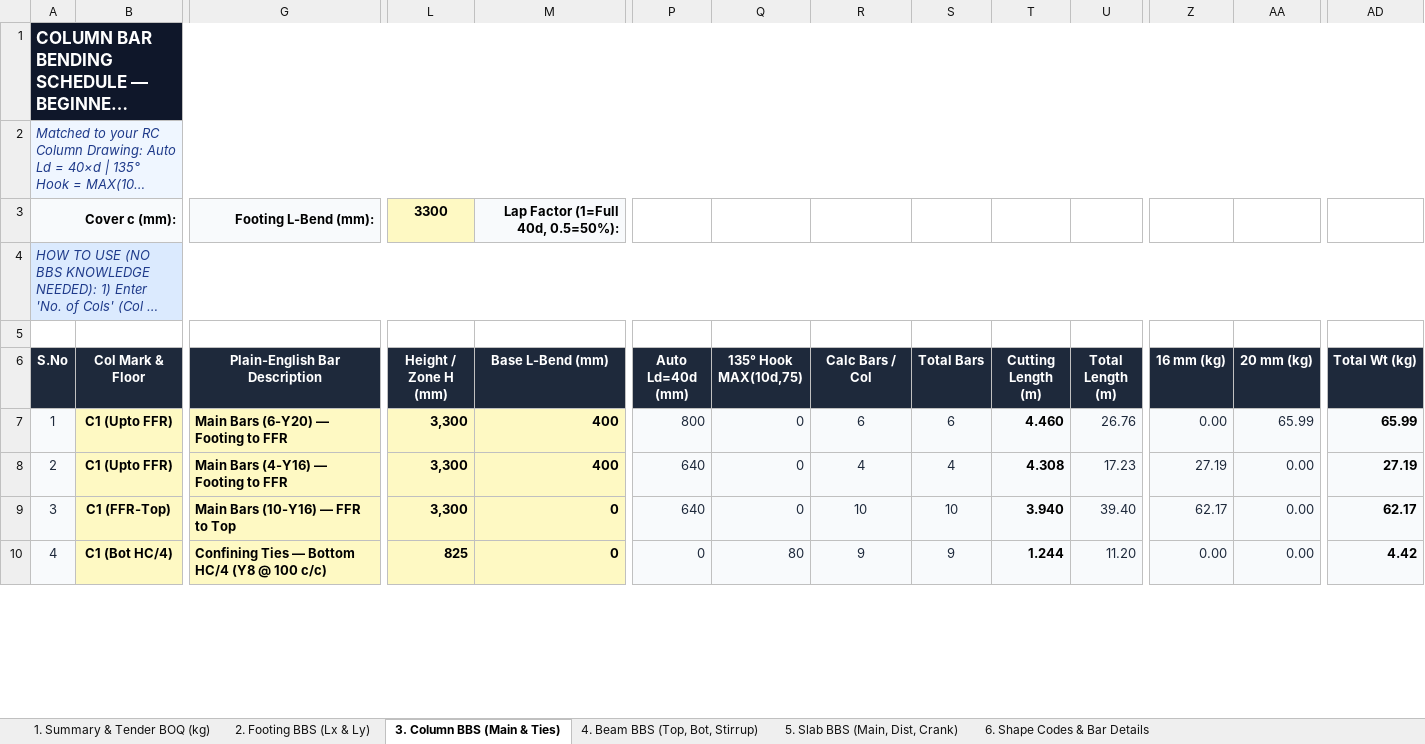
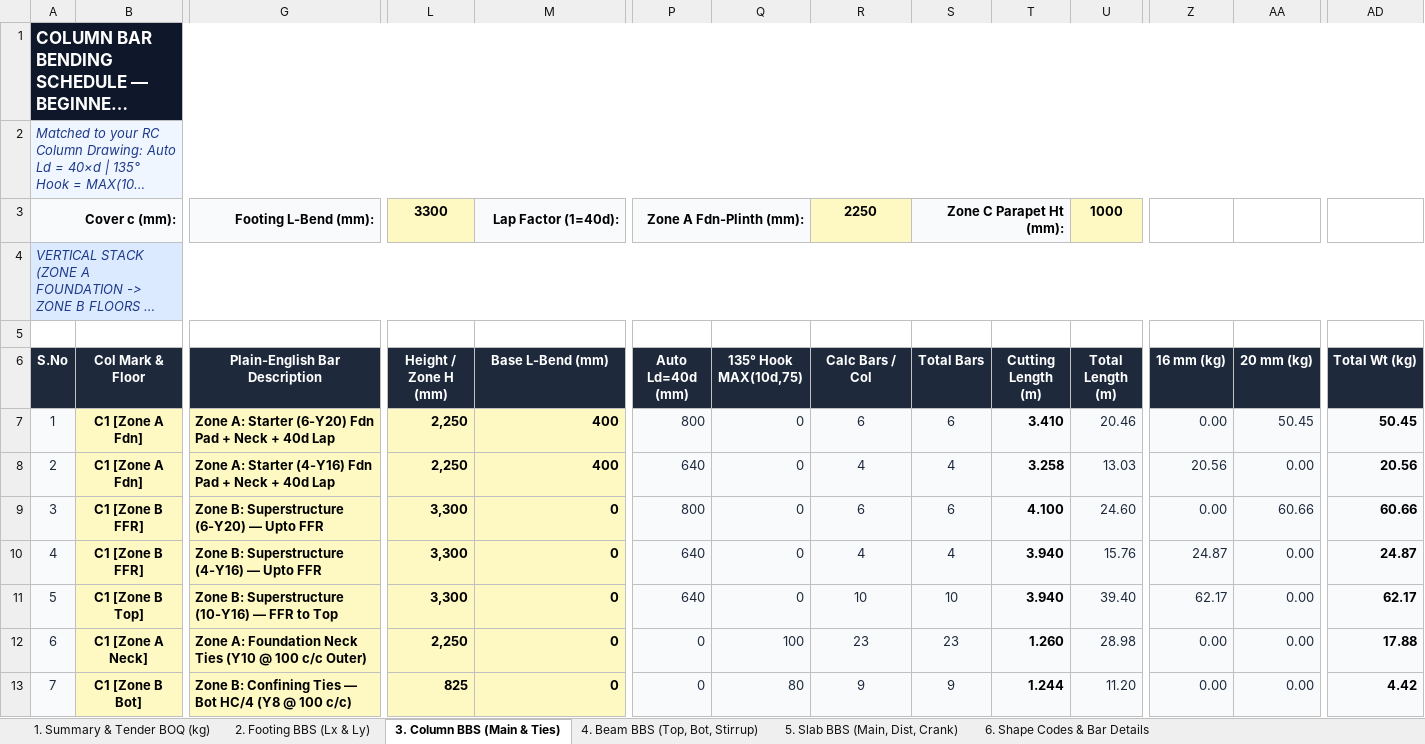
Before and after one commit to ragegokul75-a11y/Auto-BOQ2D, an Excel workbook: Bar_Bending_Schedule_Footing_Column_Beam_Slab.xlsx, sheet 3. Column BBS (Main & Ties), drawn as a sheet; only a part is shown, gaps mark what is left out; long unchanged cells end in …; values as stored, in another font and other column widths than the file's, no borders; charts and pictures not drawn; addresses are those after the commit; rows hold the shown columns only; the diff covers the shown part only; the diff names each change by its address in the sheet, - before the commit and + after, or states it on an @@ line.

Commit message:
Implement full Zone A (Foundation/Neck) -> Zone B (IS 13920 Floors) -> Zone C (Terrace/Parapet) vertical stack in Column BBS

```diff
--- a/Bar_Bending_Schedule_Footing_Column_Beam_Slab.xlsx (sheet 3. Column BBS (Main & Ties))
+++ b/Bar_Bending_Schedule_Footing_Column_Beam_Slab.xlsx (sheet 3. Column BBS (Main & Ties))
-M3 (Base L-Bend (mm)): Lap Factor (1=Full 40d, 0.5=50%):
+M3 (Base L-Bend (mm)): Lap Factor (1=40d):
-P3 (Auto Ld=40d (mm)): (empty)
+P3 (Auto Ld=40d (mm)): Zone A Fdn-Plinth (mm):
-P3 fill: none
+P3 fill: #F8FAFC
+P3:Q3 merged
-R3 (Calc Bars / Col): (empty)
+R3 (Calc Bars / Col): 2250
-R3 fill: none
+R3 fill: #FEF9C3
-S3 (Total Bars): (empty)
+S3 (Total Bars): Zone C Parapet Ht (mm):
-S3 fill: none
+S3 fill: #F8FAFC
+S3:T3 merged
-U3 (Total Length (m)): (empty)
+U3 (Total Length (m)): 1000
-U3 fill: none
+U3 fill: #FEF9C3
@@ column A (S.No) renumbered between rows 4 and 83 @@
-B7:B8 (Col Mark & Floor): C1 (Upto FFR)
+B7:B8 (Col Mark & Floor): C1 [Zone A Fdn]
-G7 (Plain-English Bar Description): Main Bars (6-Y20) — Footing to FFR
+G7 (Plain-English Bar Description): Zone A: Starter (6-Y20) Fdn Pad + Neck + 40d Lap
-L7:L8 (Height / Zone H (mm)): 3,300
+L7:L8 (Height / Zone H (mm)): 2,250
-T7 (Cutting Length (m)): 4.460
+T7 (Cutting Length (m)): 3.410
-U7 (Total Length (m)): 26.76
+U7 (Total Length (m)): 20.46
-AA7 (20 mm (kg)): 65.99
+AA7 (20 mm (kg)): 50.45
-AD7 (Total Wt (kg)): 65.99
+AD7 (Total Wt (kg)): 50.45
-G8 (Plain-English Bar Description): Main Bars (4-Y16) — Footing to FFR
+G8 (Plain-English Bar Description): Zone A: Starter (4-Y16) Fdn Pad + Neck + 40d Lap
-T8 (Cutting Length (m)): 4.308
+T8 (Cutting Length (m)): 3.258
-U8 (Total Length (m)): 17.23
+U8 (Total Length (m)): 13.03
-Z8 (16 mm (kg)): 27.19
+Z8 (16 mm (kg)): 20.56
-AD8 (Total Wt (kg)): 27.19
+AD8 (Total Wt (kg)): 20.56
+row 9: 3 | C1 [Zone B FFR] | Zone B: Superstructure (6-Y20) — Upto FFR | 3,300 | 0 | 800 | 0 | 6 | 6 | 4.100 | 24.60 | 0.00 | 60.66 | 60.66
+row 10: 4 | C1 [Zone B FFR] | Zone B: Superstructure (4-Y16) — Upto FFR | 3,300 | 0 | 640 | 0 | 4 | 4 | 3.940 | 15.76 | 24.87 | 0.00 | 24.87
-B11 (Col Mark & Floor): C1 (FFR-Top)
+B11 (Col Mark & Floor): C1 [Zone B Top]
-G11 (Plain-English Bar Description): Main Bars (10-Y16) — FFR to Top
+G11 (Plain-English Bar Description): Zone B: Superstructure (10-Y16) — FFR to Top
+row 12: 6 | C1 [Zone A Neck] | Zone A: Foundation Neck Ties (Y10 @ 100 c/c Outer) | 2,250 | 0 | 0 | 100 | 23 | 23 | 1.260 | 28.98 | 0.00 | 0.00 | 17.88
-B13 (Col Mark & Floor): C1 (Bot HC/4)
+B13 (Col Mark & Floor): C1 [Zone B Bot]
-G13 (Plain-English Bar Description): Confining Ties — Bottom HC/4 (Y8…
+G13 (Plain-English Bar Description): Zone B: Confining Ties — Bot HC/4 (Y8…
```
Also changed, not shown: 16 added rows, 1 removed row and 160 edited cells elsewhere in this sheet, sheet 1. Summary & Tender BOQ (kg), formulas that keep their value, charts or pictures, exports/Bar_Bending_Schedule_Footing_Column_Beam_Slab.xlsx, 3 other files.
